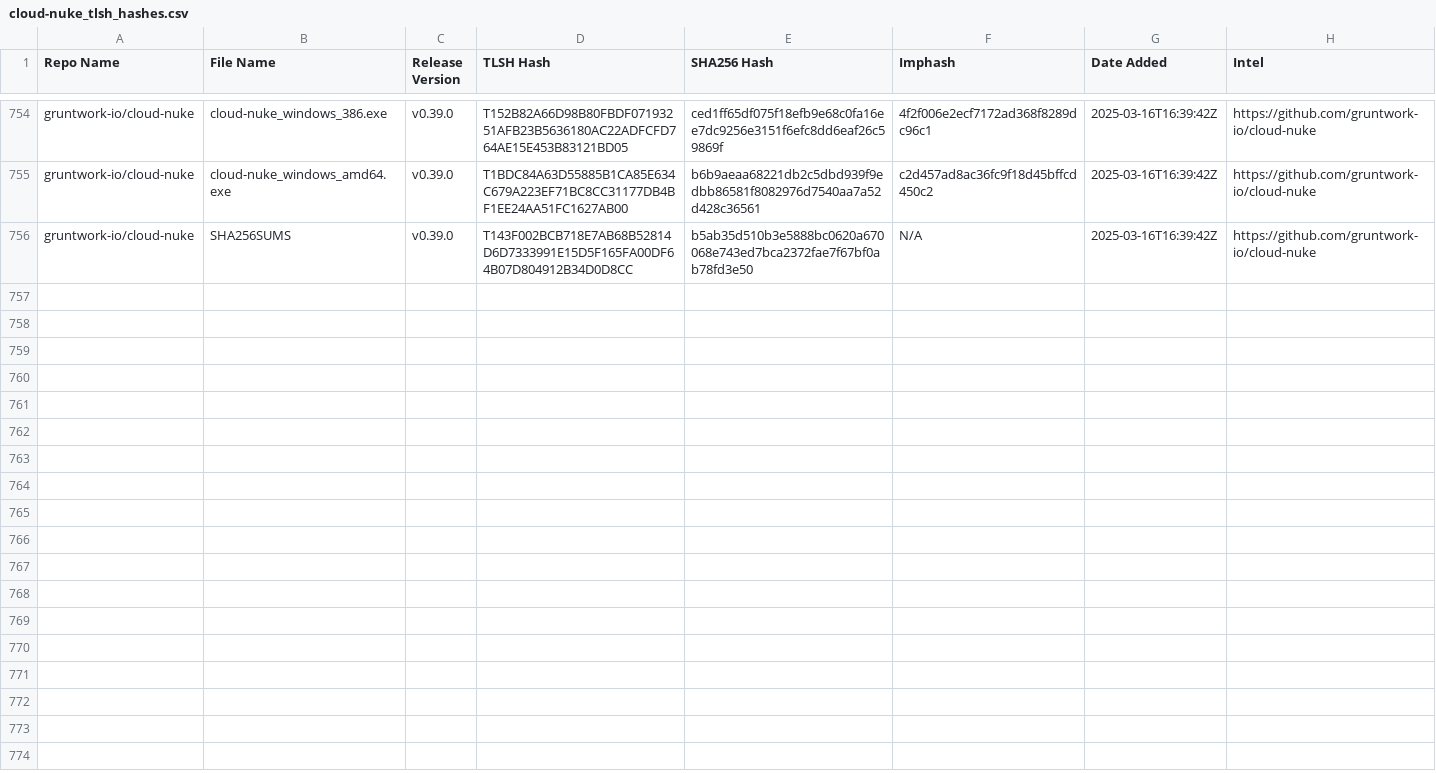
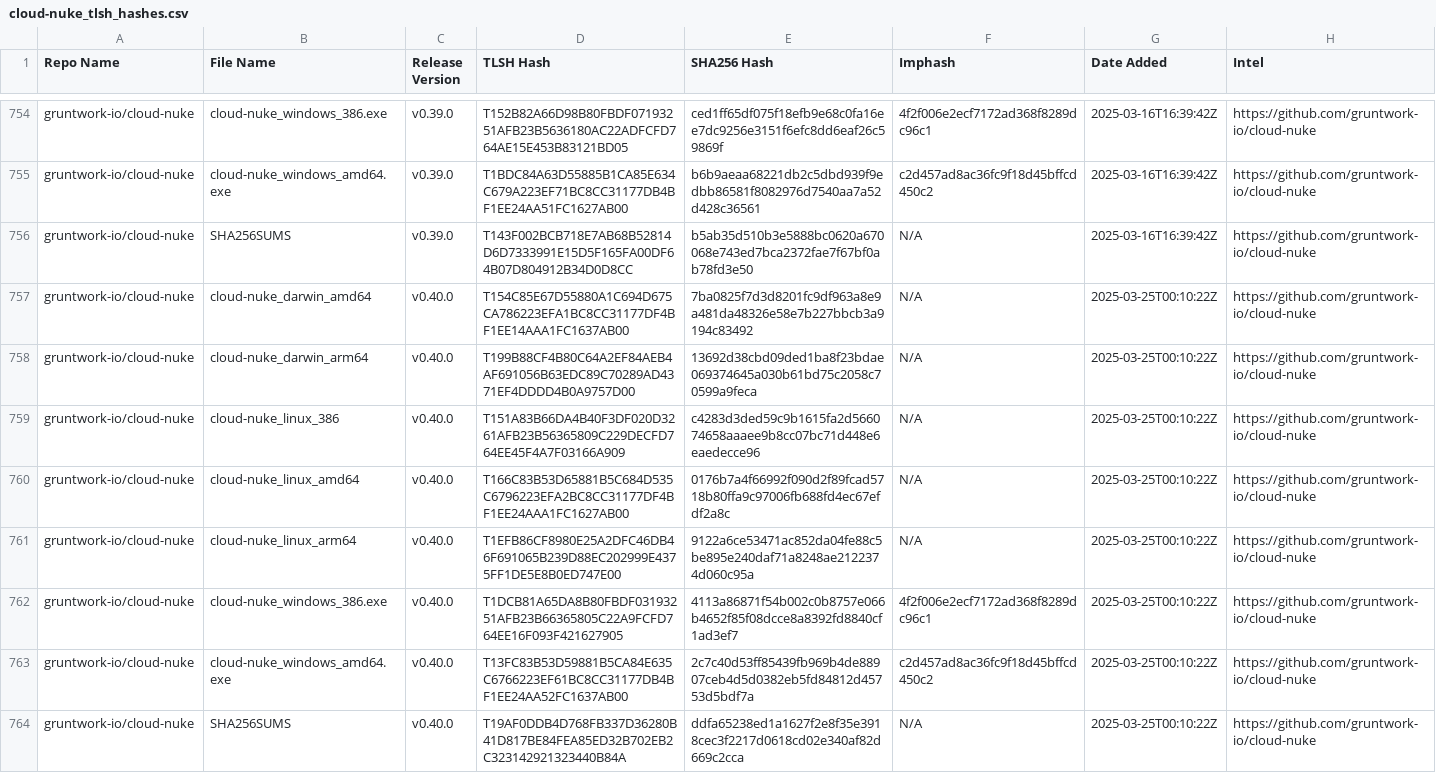
Before and after one commit to Magonia-Research/detection-content, a CSV file: iocs/tlsh/cloud-nuke/cloud-nuke_tlsh_hashes.csv, drawn as a sheet; only a part is shown, gaps mark what is left out.

Commit message:
Updated TLSH hash CSV file

```diff
--- a/iocs/tlsh/cloud-nuke/cloud-nuke_tlsh_hashes.csv
+++ b/iocs/tlsh/cloud-nuke/cloud-nuke_tlsh_hashes.csv
@@ -756 +756,9 @@ gruntwork-io/cloud-nuke,cloud-nuke_windows_amd64.exe,v0.39.0,T1BDC84A63D55885B1C
 gruntwork-io/cloud-nuke,SHA256SUMS,v0.39.0,T143F002BCB718E7AB68B52814D6D7333991E15D5F165FA00DF64B07D804912B34D0D8CC,b5ab35d510b3e5888bc0620a670068e743ed7bca2372fae7f67bf0ab78fd3e50,N/A,2025-03-16T16:39:42Z,https://github.com/gruntwork-io/cloud-nuke
+gruntwork-io/cloud-nuke,cloud-nuke_darwin_amd64,v0.40.0,T154C85E67D55880A1C694D675CA786223EFA1BC8CC31177DF4BF1EE14AAA1FC1637AB00,7ba0825f7d3d8201fc9df963a8e9a481da48326e58e7b227bbcb3a9194c83492,N/A,2025-03-25T00:10:22Z,https://github.com/gruntwork-io/cloud-nuke
+gruntwork-io/cloud-nuke,cloud-nuke_darwin_arm64,v0.40.0,T199B88CF4B80C64A2EF84AEB4AF691056B63EDC89C70289AD4371EF4DDDD4B0A9757D00,13692d38cbd09ded1ba8f23bdae069374645a030b61bd75c2058c70599a9feca,N/A,2025-03-25T00:10:22Z,https://github.com/gruntwork-io/cloud-nuke
+gruntwork-io/cloud-nuke,cloud-nuke_linux_386,v0.40.0,T151A83B66DA4B40F3DF020D3261AFB23B56365809C229DECFD764EE45F4A7F03166A909,c4283d3ded59c9b1615fa2d566074658aaaee9b8cc07bc71d448e6eaedecce96,N/A,2025-03-25T00:10:22Z,https://github.com/gruntwork-io/cloud-nuke
+gruntwork-io/cloud-nuke,cloud-nuke_linux_amd64,v0.40.0,T166C83B53D65881B5C684D535C6796223EFA2BC8CC31177DF4BF1EE24AAA1FC1627AB00,0176b7a4f66992f090d2f89fcad5718b80ffa9c97006fb688fd4ec67efdf2a8c,N/A,2025-03-25T00:10:22Z,https://github.com/gruntwork-io/cloud-nuke
+gruntwork-io/cloud-nuke,cloud-nuke_linux_arm64,v0.40.0,T1EFB86CF8980E25A2DFC46DB46F691065B239D88EC202999E4375FF1DE5E8B0ED747E00,9122a6ce53471ac852da04fe88c5be895e240daf71a8248ae2122374d060c95a,N/A,2025-03-25T00:10:22Z,https://github.com/gruntwork-io/cloud-nuke
+gruntwork-io/cloud-nuke,cloud-nuke_windows_386.exe,v0.40.0,T1DCB81A65DA8B80FBDF03193251AFB23B66365805C22A9FCFD764EE16F093F421627905,4113a86871f54b002c0b8757e066b4652f85f08dcce8a8392fd8840cf1ad3ef7,4f2f006e2ecf7172ad368f8289dc96c1,2025-03-25T00:10:22Z,https://github.com/gruntwork-io/cloud-nuke
+gruntwork-io/cloud-nuke,cloud-nuke_windows_amd64.exe,v0.40.0,T13FC83B53D59881B5CA84E635C6766223EF61BC8CC31177DB4BF1EE24AA52FC1637AB00,2c7c40d53ff85439fb969b4de88907ceb4d5d0382eb5fd84812d45753d5bdf7a,c2d457ad8ac36fc9f18d45bffcd450c2,2025-03-25T00:10:22Z,https://github.com/gruntwork-io/cloud-nuke
+gruntwork-io/cloud-nuke,SHA256SUMS,v0.40.0,T19AF0DDB4D768FB337D36280B41D817BE84FEA85ED32B702EB2C323142921323440B84A,ddfa65238ed1a1627f2e8f35e3918cec3f2217d0618cd02e340af82d669c2cca,N/A,2025-03-25T00:10:22Z,https://github.com/gruntwork-io/cloud-nuke
```
